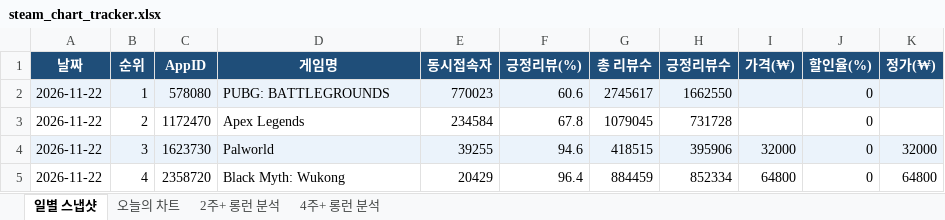
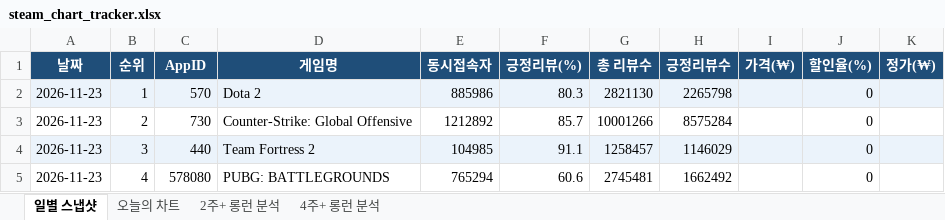
Before and after one commit to yunahro0513/steam-tracker, an Excel workbook: steam_chart_tracker.xlsx, sheet 일별 스냅샷, drawn as a sheet; only a part is shown; values as stored, in another font and other column widths than the file's, no borders; the diff covers the shown part only; the diff names each change by its address in the sheet, - before the commit and + after, or states it on an @@ line.

```diff
--- a/steam_chart_tracker.xlsx (sheet 일별 스냅샷)
+++ b/steam_chart_tracker.xlsx (sheet 일별 스냅샷)
-A2:A5 (날짜): 2026-11-22
+A2:A5 (날짜): 2026-11-23
-C2 (AppID): 578080
+C2 (AppID): 570
-D2 (게임명): PUBG: BATTLEGROUNDS
+D2 (게임명): Dota 2
-E2 (동시접속자): 770023
+E2 (동시접속자): 885986
-F2 (긍정리뷰(%)): 60.6
+F2 (긍정리뷰(%)): 80.3
-G2 (총 리뷰수): 2745617
+G2 (총 리뷰수): 2821130
-H2 (긍정리뷰수): 1662550
+H2 (긍정리뷰수): 2265798
-C3 (AppID): 1172470
+C3 (AppID): 730
-D3 (게임명): Apex Legends
+D3 (게임명): Counter-Strike: Global Offensive
-E3 (동시접속자): 234584
+E3 (동시접속자): 1212892
-F3 (긍정리뷰(%)): 67.8
+F3 (긍정리뷰(%)): 85.7
-G3 (총 리뷰수): 1079045
+G3 (총 리뷰수): 10001266
-H3 (긍정리뷰수): 731728
+H3 (긍정리뷰수): 8575284
-C4 (AppID): 1623730
+C4 (AppID): 440
-D4 (게임명): Palworld
+D4 (게임명): Team Fortress 2
-E4 (동시접속자): 39255
+E4 (동시접속자): 104985
-F4 (긍정리뷰(%)): 94.6
+F4 (긍정리뷰(%)): 91.1
-G4 (총 리뷰수): 418515
+G4 (총 리뷰수): 1258457
-H4 (긍정리뷰수): 395906
+H4 (긍정리뷰수): 1146029
-I4 (가격(₩)): 32000
+I4 (가격(₩)): (empty)
-K4 (정가(₩)): 32000
+K4 (정가(₩)): (empty)
-C5 (AppID): 2358720
+C5 (AppID): 578080
-D5 (게임명): Black Myth: Wukong
+D5 (게임명): PUBG: BATTLEGROUNDS
-E5 (동시접속자): 20429
+E5 (동시접속자): 765294
-F5 (긍정리뷰(%)): 96.4
+F5 (긍정리뷰(%)): 60.6
-G5 (총 리뷰수): 884459
+G5 (총 리뷰수): 2745481
-H5 (긍정리뷰수): 852334
+H5 (긍정리뷰수): 1662492
-I5 (가격(₩)): 64800
+I5 (가격(₩)): (empty)
-K5 (정가(₩)): 64800
+K5 (정가(₩)): (empty)
```
Also changed, not shown: 406 edited cells elsewhere in this sheet, sheet 오늘의 차트, sheet 2주+ 롱런 분석, sheet 4주+ 롱런 분석, 1 other file.
